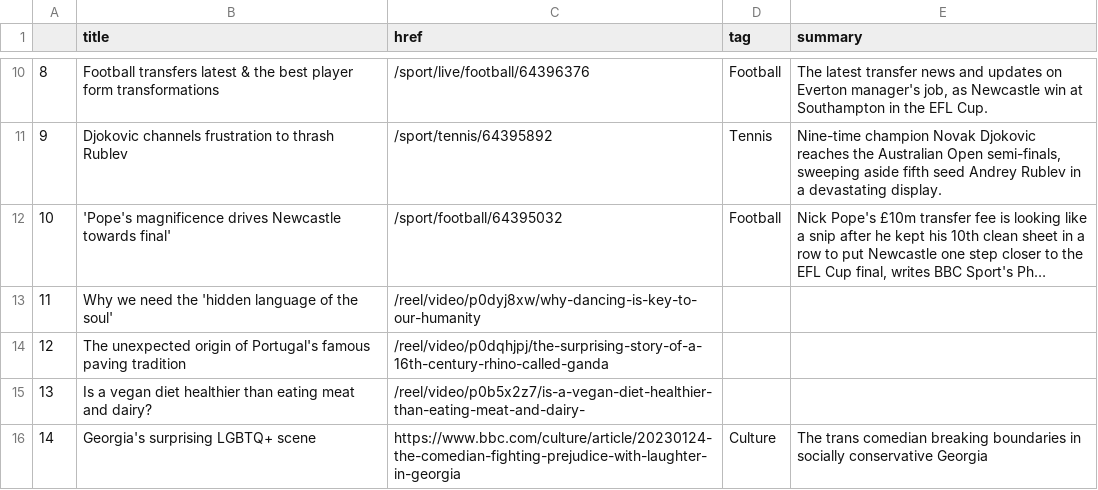
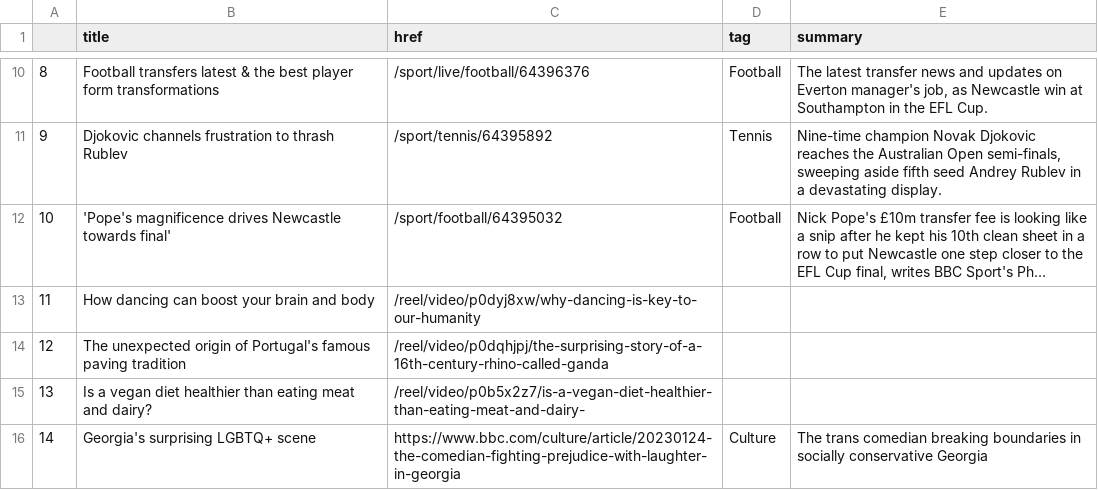
Before and after one commit to zhaoying2931/automatic-scraper, a CSV file: bbc-headlines.csv, drawn as a sheet; only a part is shown, gaps mark what is left out; long unchanged cells end in …; the diff names each change by its address in the sheet, - before the commit and + after, or states it on an @@ line.

```diff
--- a/bbc-headlines.csv
+++ b/bbc-headlines.csv
-B13 (title): Why we need the 'hidden language of the soul'
+B13 (title): How dancing can boost your brain and body
```
